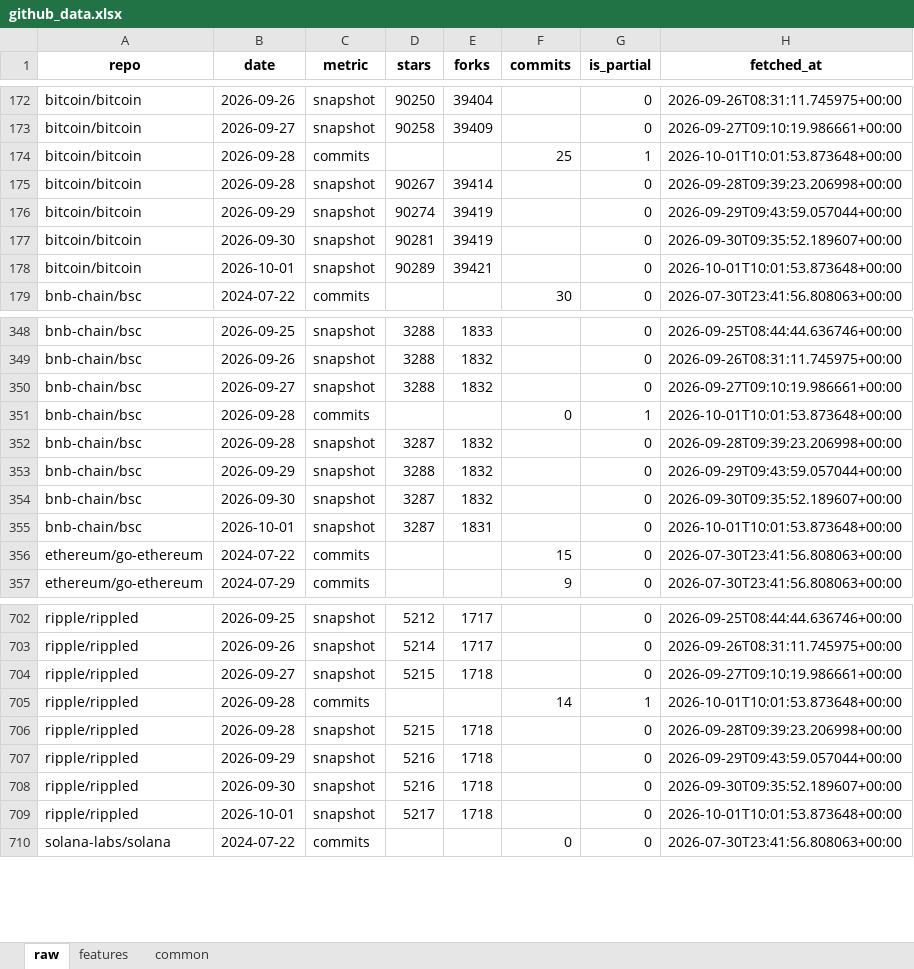
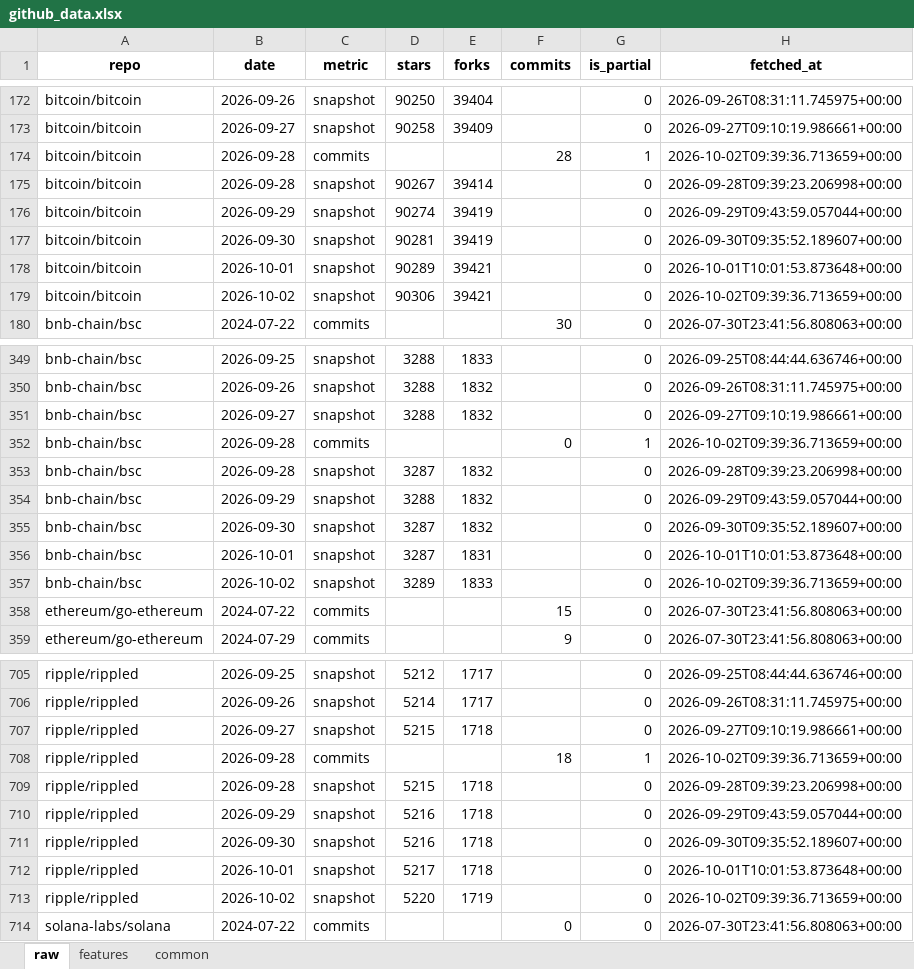
Before and after one commit to Alphaworkss/Fund-Forge, an Excel workbook: GitHub_AltData_Pipeline/github_data.xlsx, sheet raw, drawn as a sheet; only a part is shown, gaps mark what is left out; values as stored, in another font and other column widths than the file's, no borders; addresses are those after the commit; the diff covers the shown part only; the diff names each change by its address in the sheet, - before the commit and + after, or states it on an @@ line.

```diff
--- a/GitHub_AltData_Pipeline/github_data.xlsx (sheet raw)
+++ b/GitHub_AltData_Pipeline/github_data.xlsx (sheet raw)
-F174 (commits): 25
+F174 (commits): 28
-H174 (fetched_at): 2026-10-01T10:01:53.873648+00:00
+H174 (fetched_at): 2026-10-02T09:39:36.713659+00:00
+row 179: bitcoin/bitcoin | 2026-10-02 | snapshot | 90306 | 39421 |  | 0 | 2026-10-02T09:39:36.713659+00:00
-H352 (fetched_at): 2026-10-01T10:01:53.873648+00:00
+H352 (fetched_at): 2026-10-02T09:39:36.713659+00:00
+row 357: bnb-chain/bsc | 2026-10-02 | snapshot | 3289 | 1833 |  | 0 | 2026-10-02T09:39:36.713659+00:00
-F708 (commits): 14
+F708 (commits): 18
-H708 (fetched_at): 2026-10-01T10:01:53.873648+00:00
+H708 (fetched_at): 2026-10-02T09:39:36.713659+00:00
+row 713: ripple/rippled | 2026-10-02 | snapshot | 5220 | 1719 |  | 0 | 2026-10-02T09:39:36.713659+00:00
```
Also changed, not shown: 2 added rows and 8 edited cells elsewhere in this sheet, sheet features, sheet common, 1 other file.
